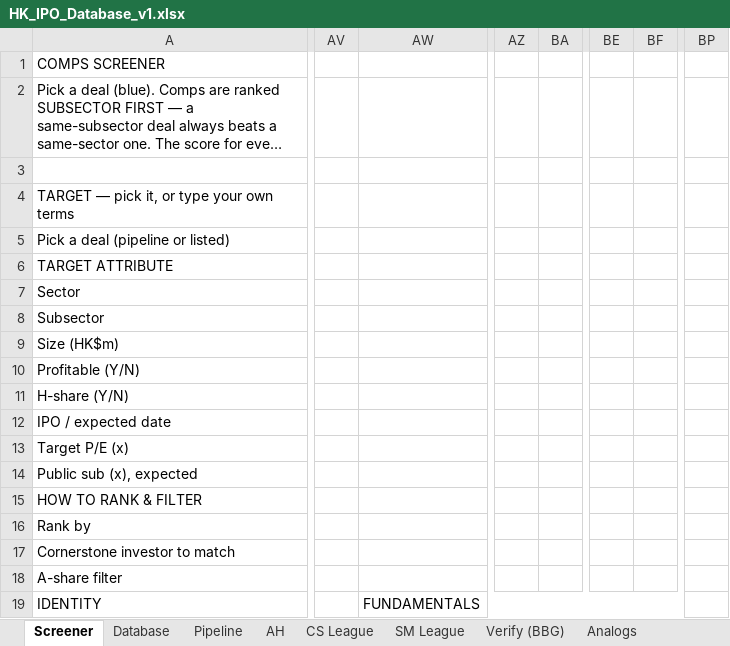
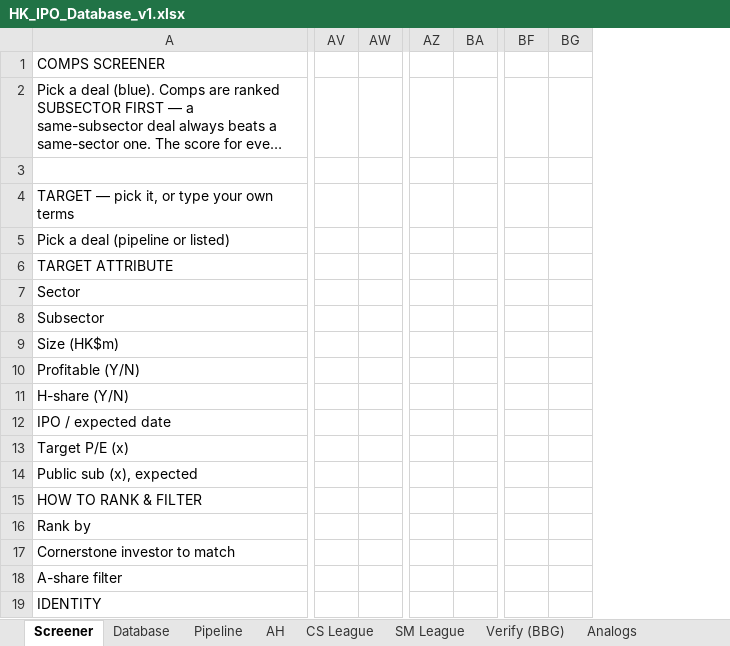
Before and after one commit to kennytam-code/code, an Excel workbook: _ipo_db/TO_NOMURA/HK_IPO_Database_v1.xlsx, sheet Screener, drawn as a sheet; only a part is shown, gaps mark what is left out; long unchanged cells end in …; values as stored, in another font and other column widths than the file's, no cell formats; charts and pictures and conditional formats not drawn; removed rows and columns are numbered as before the commit, all else as after; the diff covers the shown part only; the diff names each change by its address in the sheet, - before the commit and + after, or states it on an @@ line.

```diff
--- a/_ipo_db/TO_NOMURA/HK_IPO_Database_v1.xlsx (sheet Screener)
+++ b/_ipo_db/TO_NOMURA/HK_IPO_Database_v1.xlsx (sheet Screener)
-column AV, empty
-column AW, row 19: FUNDAMENTALS
+column AV, empty
+column AW, empty
-column AZ, empty
-column BA, empty
+column AZ, empty
+column BA, empty
-column BE, empty
-column BF, empty
+column BF, empty
+column BG, empty
-column BP, empty
```
Also changed, not shown: 2 added columns, 59 edited cells and merged cells elsewhere in this sheet, sheet Calc (scoring engine), sheet BBG Verify, sheet Database, cell formats, charts or pictures, 1 other file.
